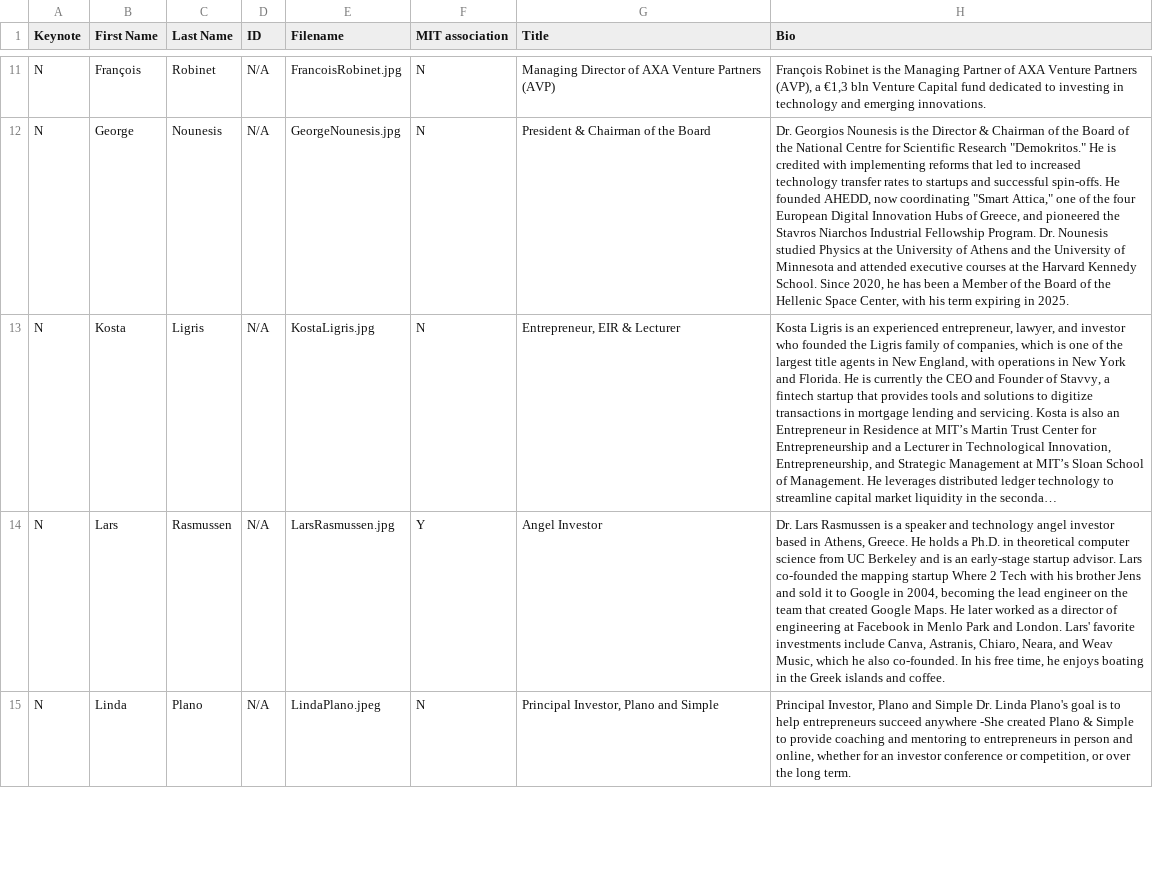
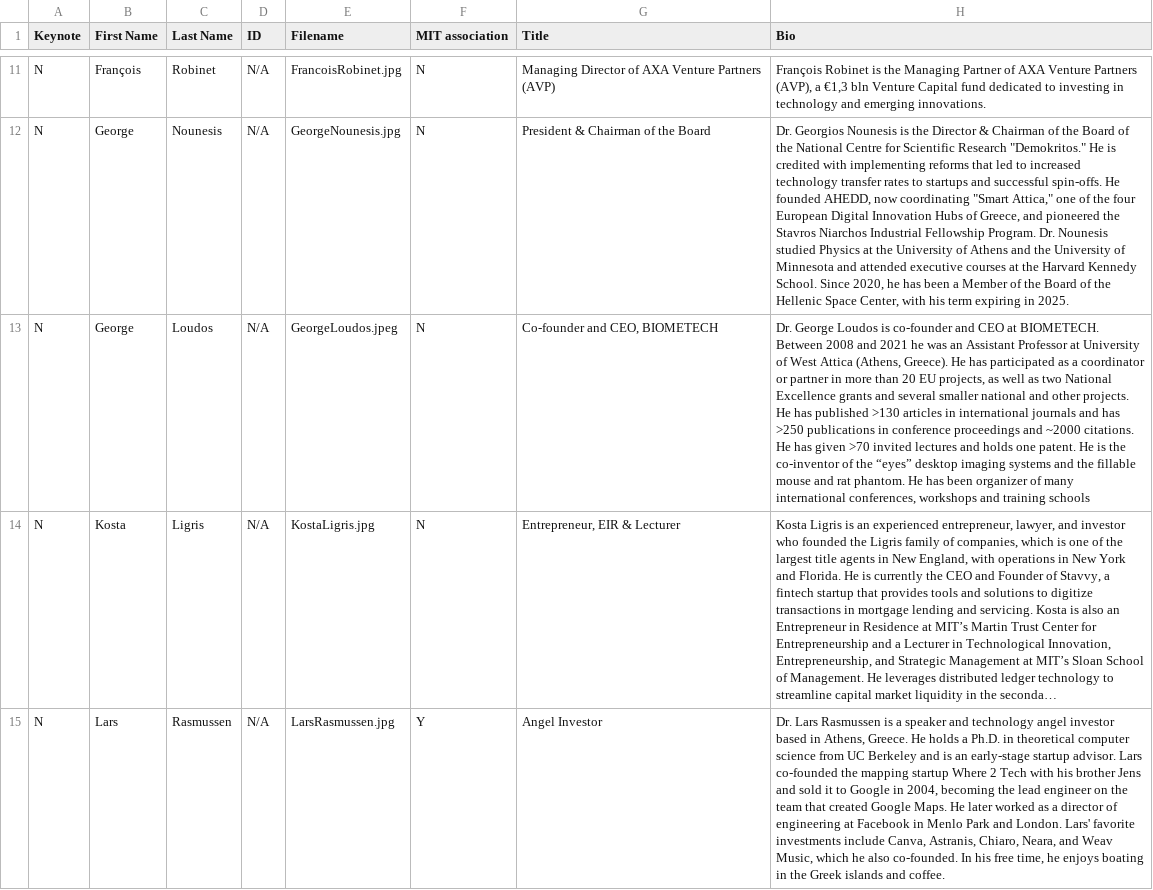
Before and after one commit to farhankhd/gsw-2023, a CSV file: data/speakers.csv, drawn as a sheet; only a part is shown, gaps mark what is left out; the shorter side is filled out with more unchanged rows; long unchanged cells end in …; the diff names each change by its address in the sheet, - before the commit and + after, or states it on an @@ line.

Commit message:
Add files via upload

```diff
--- a/data/speakers.csv
+++ b/data/speakers.csv
+row 13: N | George | Loudos | N/A | GeorgeLoudos.jpeg | N | Co-founder and CEO, BIOMETECH | Dr. George Loudos is co-founder and CEO at BIOMETECH. Between 2008 and 2021 he was an Assistant Professor at University of West Attica (Athens, Greece). He has participated as a coordinator or partner in more than 20 EU projects, as well as two National Excellence grants and several smaller national and other projects. He has published >130 articles in international journals and has >250 publications in conference proceedings and ~2000 citations. He has given >70 invited lectures and holds one patent. He is the co-inventor of the “eyes” desktop imaging systems and the fillable mouse and rat phantom. He has been organizer of many international conferences, workshops and training schools
```
